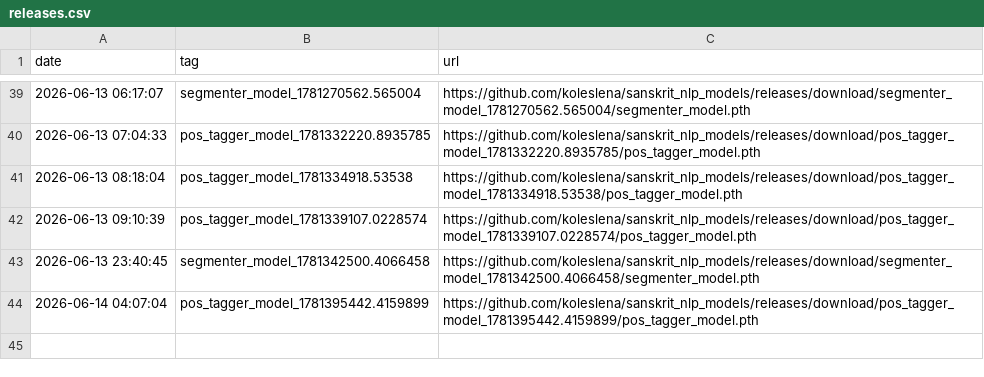
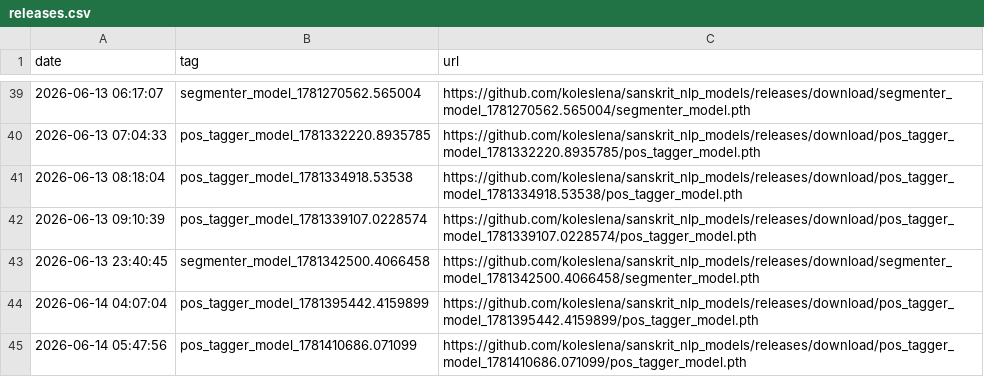
Before and after one commit to koleslena/sanskrit_nlp_models, a CSV file: releases.csv, drawn as a sheet; only a part is shown, gaps mark what is left out.

```diff
--- a/releases.csv
+++ b/releases.csv
@@ -44 +44,2 @@ date,tag,url
 2026-06-14 04:07:04,pos_tagger_model_1781395442.4159899,https://github.com/koleslena/sanskrit_nlp_models/releases/download/pos_tagger_model_1781395442.4159899/pos_tagger_model.pth
+2026-06-14 05:47:56,pos_tagger_model_1781410686.071099,https://github.com/koleslena/sanskrit_nlp_models/releases/download/pos_tagger_model_1781410686.071099/pos_tagger_model.pth
```
Also changed, not shown: 2 other files.
